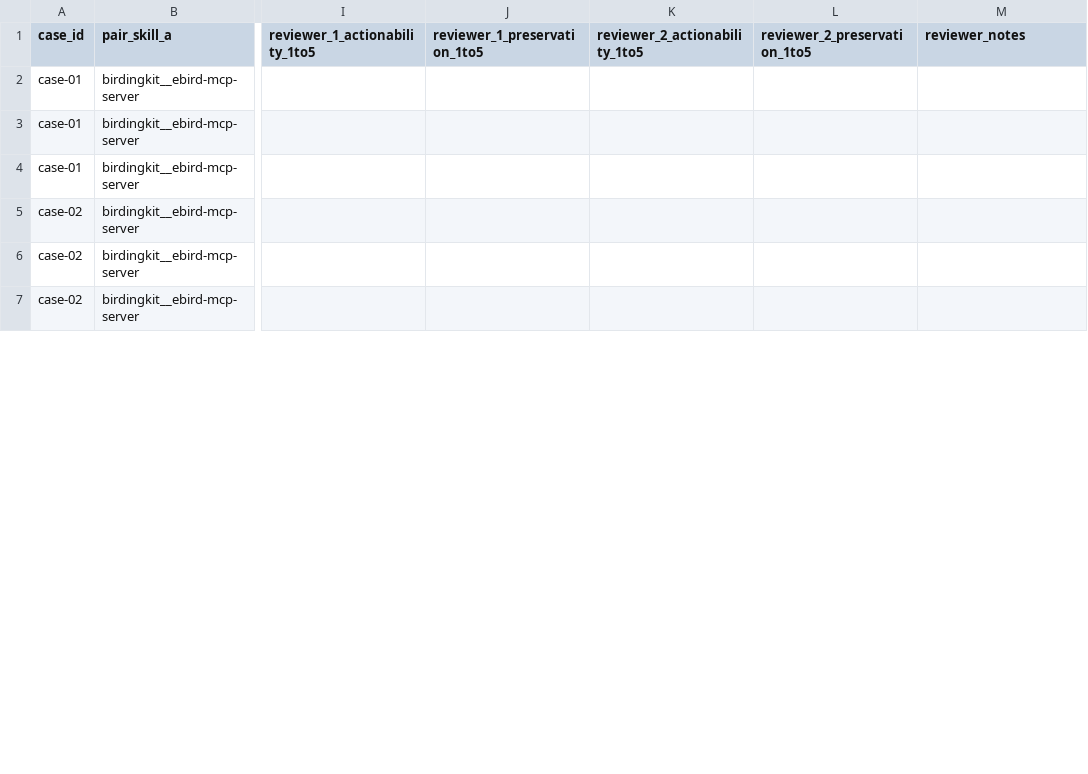
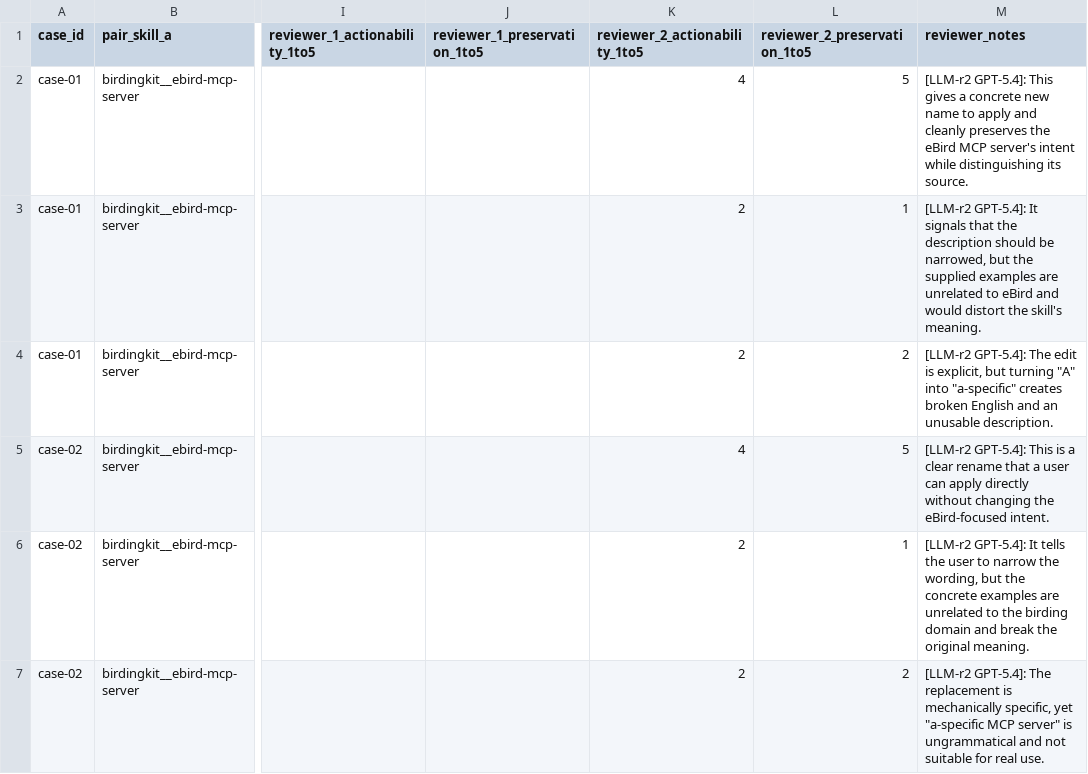
Before and after one commit to smith-horn/skillsmith, a CSV file: scripts/spikes/smi-4586/goal6-review-harness.csv, drawn as a sheet; only a part is shown, gaps mark what is left out; the diff covers the shown part only; the diff names each change by its address in the sheet, - before the commit and + after, or states it on an @@ line.

Commit message:
spike(smi-4586): goal #6 GPT-5.4 reviewer-2 scoring landed
30 rows scored by GPT-5.4 via Copilot CLI in a single pass.
Reviewer 1 (human) columns remain empty pending Ryan's scoring.
LLM-only mean: 2.72/5 (likely_fail). Per-template breakdown in dataset:
add_domain_qualifier=4.10, narrow_scope=1.70, reword_trigger_verb=2.35.

Refs SMI-4584, SMI-4586, SMI-4589

```diff
--- a/scripts/spikes/smi-4586/goal6-review-harness.csv
+++ b/scripts/spikes/smi-4586/goal6-review-harness.csv
-K2 (reviewer_2_actionability_1to5): (empty)
+K2 (reviewer_2_actionability_1to5): 4
-L2 (reviewer_2_preservation_1to5): (empty)
+L2 (reviewer_2_preservation_1to5): 5
-M2 (reviewer_notes): (empty)
+M2 (reviewer_notes): [LLM-r2 GPT-5.4]: This gives a concrete new name to apply and cleanly preserves the eBird MCP server's intent while distinguishing its source.
-K3:K4 (reviewer_2_actionability_1to5): (empty)
+K3:K4 (reviewer_2_actionability_1to5): 2
-L3 (reviewer_2_preservation_1to5): (empty)
+L3 (reviewer_2_preservation_1to5): 1
-M3 (reviewer_notes): (empty)
+M3 (reviewer_notes): [LLM-r2 GPT-5.4]: It signals that the description should be narrowed, but the supplied examples are unrelated to eBird and would distort the skill's meaning.
-L4 (reviewer_2_preservation_1to5): (empty)
+L4 (reviewer_2_preservation_1to5): 2
-M4 (reviewer_notes): (empty)
+M4 (reviewer_notes): [LLM-r2 GPT-5.4]: The edit is explicit, but turning "A" into "a-specific" creates broken English and an unusable description.
-K5 (reviewer_2_actionability_1to5): (empty)
+K5 (reviewer_2_actionability_1to5): 4
-L5 (reviewer_2_preservation_1to5): (empty)
+L5 (reviewer_2_preservation_1to5): 5
-M5 (reviewer_notes): (empty)
+M5 (reviewer_notes): [LLM-r2 GPT-5.4]: This is a clear rename that a user can apply directly without changing the eBird-focused intent.
-K6:K7 (reviewer_2_actionability_1to5): (empty)
+K6:K7 (reviewer_2_actionability_1to5): 2
-L6 (reviewer_2_preservation_1to5): (empty)
+L6 (reviewer_2_preservation_1to5): 1
-M6 (reviewer_notes): (empty)
+M6 (reviewer_notes): [LLM-r2 GPT-5.4]: It tells the user to narrow the wording, but the concrete examples are unrelated to the birding domain and break the original meaning.
-L7 (reviewer_2_preservation_1to5): (empty)
+L7 (reviewer_2_preservation_1to5): 2
-M7 (reviewer_notes): (empty)
+M7 (reviewer_notes): [LLM-r2 GPT-5.4]: The replacement is mechanically specific, yet "a-specific MCP server" is ungrammatical and not suitable for real use.
```
Also changed, not shown: 72 edited cells elsewhere in this file, 3 other files.
